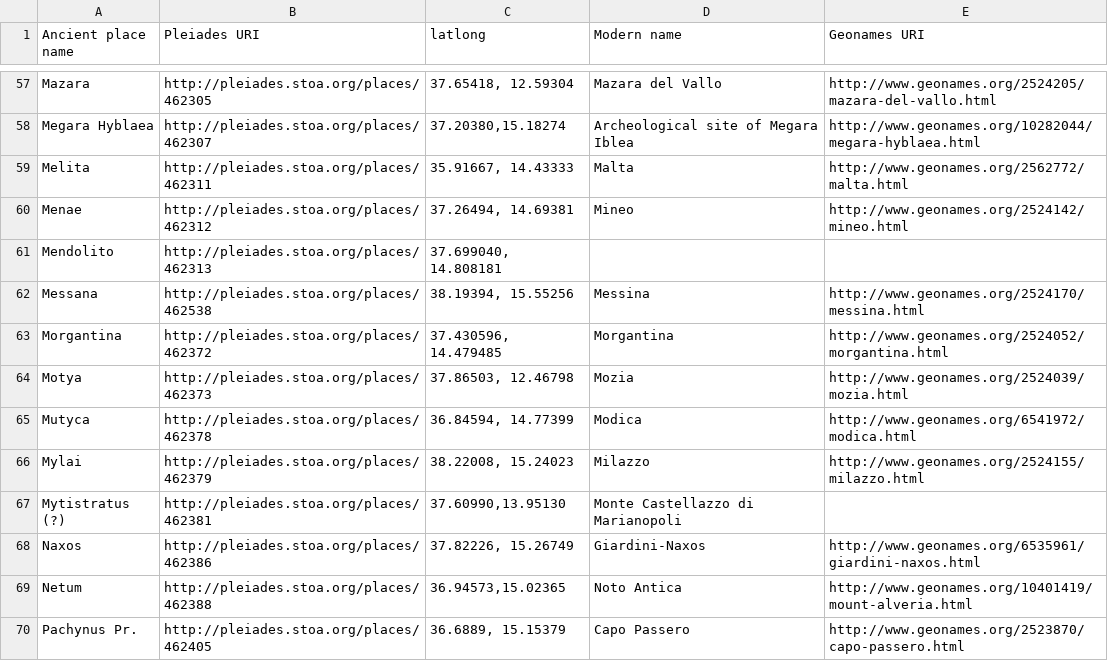
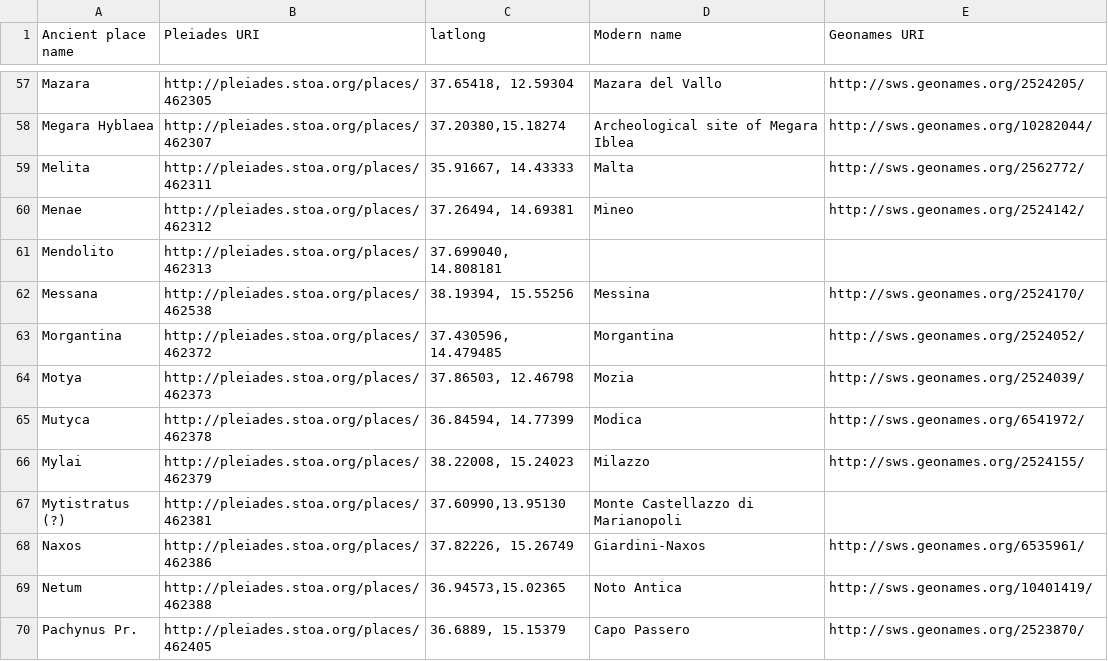
Before and after one commit to ISicily/ISicily, a CSV file: alists/ISicily_places.csv, drawn as a sheet; only a part is shown, gaps mark what is left out; the diff covers the shown part only; the diff names each change by its address in the sheet, - before the commit and + after, or states it on an @@ line.

Commit message:
corrected geonames URIs

```diff
--- a/alists/ISicily_places.csv
+++ b/alists/ISicily_places.csv
-E57 (Geonames URI): http://www.geonames.org/2524205/mazara-del-vallo.html
+E57 (Geonames URI): http://sws.geonames.org/2524205/
-E58 (Geonames URI): http://www.geonames.org/10282044/megara-hyblaea.html
+E58 (Geonames URI): http://sws.geonames.org/10282044/
-E59 (Geonames URI): http://www.geonames.org/2562772/malta.html
+E59 (Geonames URI): http://sws.geonames.org/2562772/
-E60 (Geonames URI): http://www.geonames.org/2524142/mineo.html
+E60 (Geonames URI): http://sws.geonames.org/2524142/
-E62 (Geonames URI): http://www.geonames.org/2524170/messina.html
+E62 (Geonames URI): http://sws.geonames.org/2524170/
-E63 (Geonames URI): http://www.geonames.org/2524052/morgantina.html
+E63 (Geonames URI): http://sws.geonames.org/2524052/
-E64 (Geonames URI): http://www.geonames.org/2524039/mozia.html
+E64 (Geonames URI): http://sws.geonames.org/2524039/
-E65 (Geonames URI): http://www.geonames.org/6541972/modica.html
+E65 (Geonames URI): http://sws.geonames.org/6541972/
-E66 (Geonames URI): http://www.geonames.org/2524155/milazzo.html
+E66 (Geonames URI): http://sws.geonames.org/2524155/
-E68 (Geonames URI): http://www.geonames.org/6535961/giardini-naxos.html
+E68 (Geonames URI): http://sws.geonames.org/6535961/
-E69 (Geonames URI): http://www.geonames.org/10401419/mount-alveria.html
+E69 (Geonames URI): http://sws.geonames.org/10401419/
-E70 (Geonames URI): http://www.geonames.org/2523870/capo-passero.html
+E70 (Geonames URI): http://sws.geonames.org/2523870/
```
Also changed, not shown: 129 edited cells elsewhere in this file.
